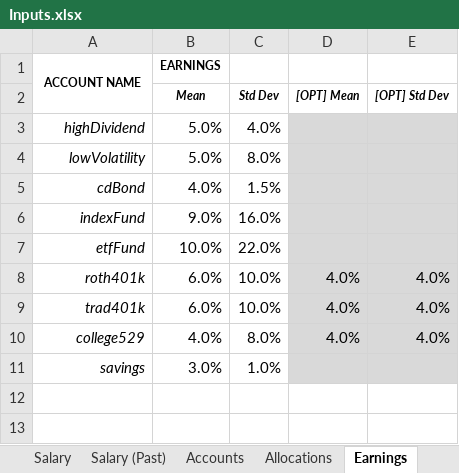
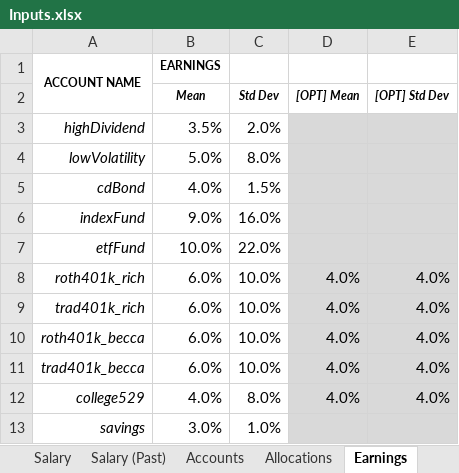
Before and after one commit to rthornton3i/personalFinances, an Excel workbook: python/Inputs/Inputs.xlsx, sheet Earnings, drawn as a sheet; values as stored, in another font and other column widths than the file's, no borders; the diff names each change by its address in the sheet, - before the commit and + after, or states it on an @@ line.

```diff
--- a/python/Inputs/Inputs.xlsx (sheet Earnings)
+++ b/python/Inputs/Inputs.xlsx (sheet Earnings)
-B3 (Mean): 5.0%
+B3 (Mean): 3.5%
-C3 (Std Dev): 4.0%
+C3 (Std Dev): 2.0%
-A8: roth401k
+A8: roth401k_rich
-A9: trad401k
+A9: trad401k_rich
+row 10: roth401k_becca | 6.0% | 10.0% | 4.0% | 4.0%
+row 11: trad401k_becca | 6.0% | 10.0% | 4.0% | 4.0%
```
Also changed, not shown: sheet Car, sheet Accounts, sheet Salary, sheet Allocations, sheet Personal Care, formulas that keep their value, python/Inputs/Inputs_ThorntonParents.xlsx, 1 other file.
